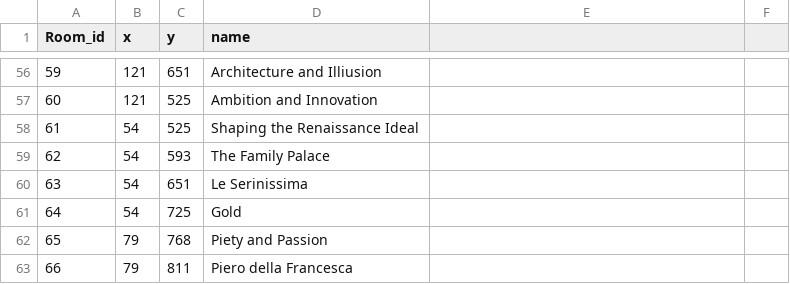
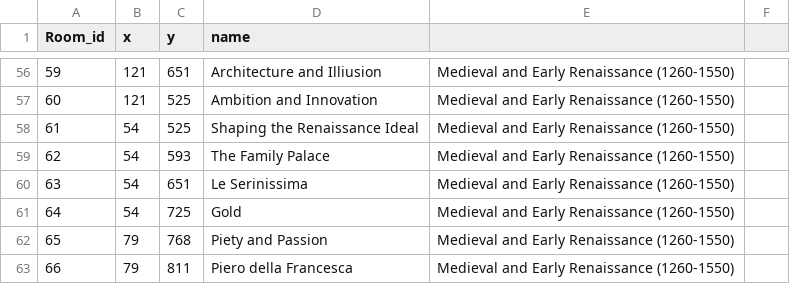
Before and after one commit to VyrTtZ/Gallery-Route-Finder, a CSV file: src/main/resources/vertices.csv, drawn as a sheet; only a part is shown, gaps mark what is left out; the diff covers the shown part only.

```diff
--- a/src/main/resources/vertices.csv
+++ b/src/main/resources/vertices.csv
@@ -56,8 +56,8 @@
-59,121,651,Architecture and Illiusion
-60,121,525,Ambition and Innovation
-61,54,525,Shaping the Renaissance Ideal
-62,54,593,The Family Palace
-63,54,651,Le Serinissima
-64,54,725,Gold
-65,79,768,Piety and Passion
-66,79,811,Piero della Francesca
+59,121,651,Architecture and Illiusion,Medieval and Early Renaissance (1260-1550)
+60,121,525,Ambition and Innovation,Medieval and Early Renaissance (1260-1550)
+61,54,525,Shaping the Renaissance Ideal,Medieval and Early Renaissance (1260-1550)
+62,54,593,The Family Palace,Medieval and Early Renaissance (1260-1550)
+63,54,651,Le Serinissima,Medieval and Early Renaissance (1260-1550)
+64,54,725,Gold,Medieval and Early Renaissance (1260-1550)
+65,79,768,Piety and Passion,Medieval and Early Renaissance (1260-1550)
+66,79,811,Piero della Francesca,Medieval and Early Renaissance (1260-1550)
```
Also changed, not shown: 58 edited cells elsewhere in this file.
